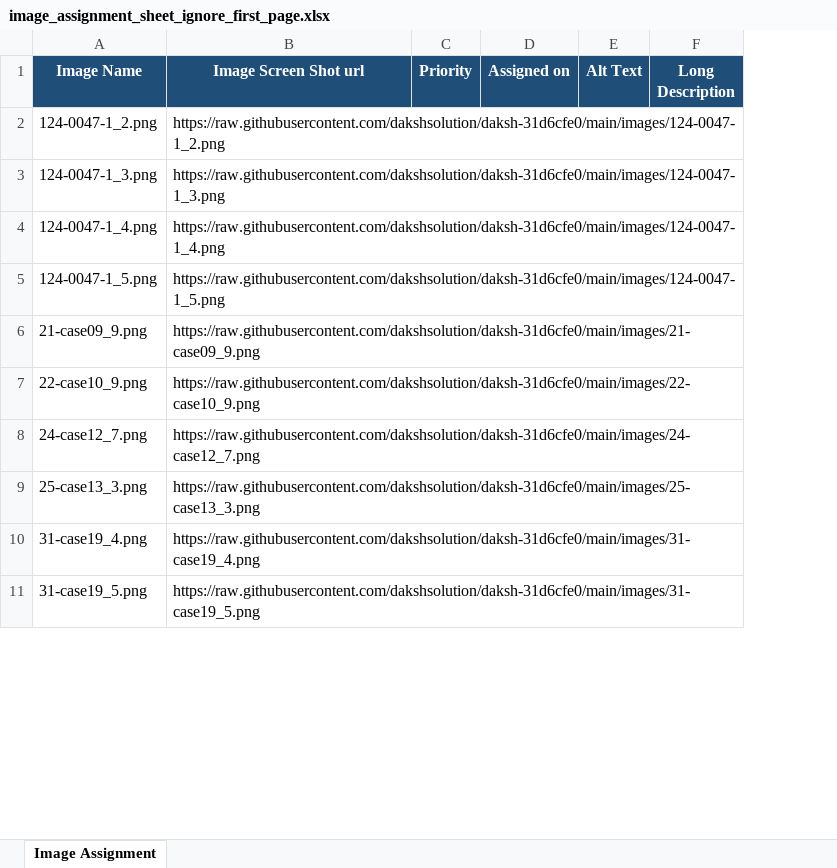
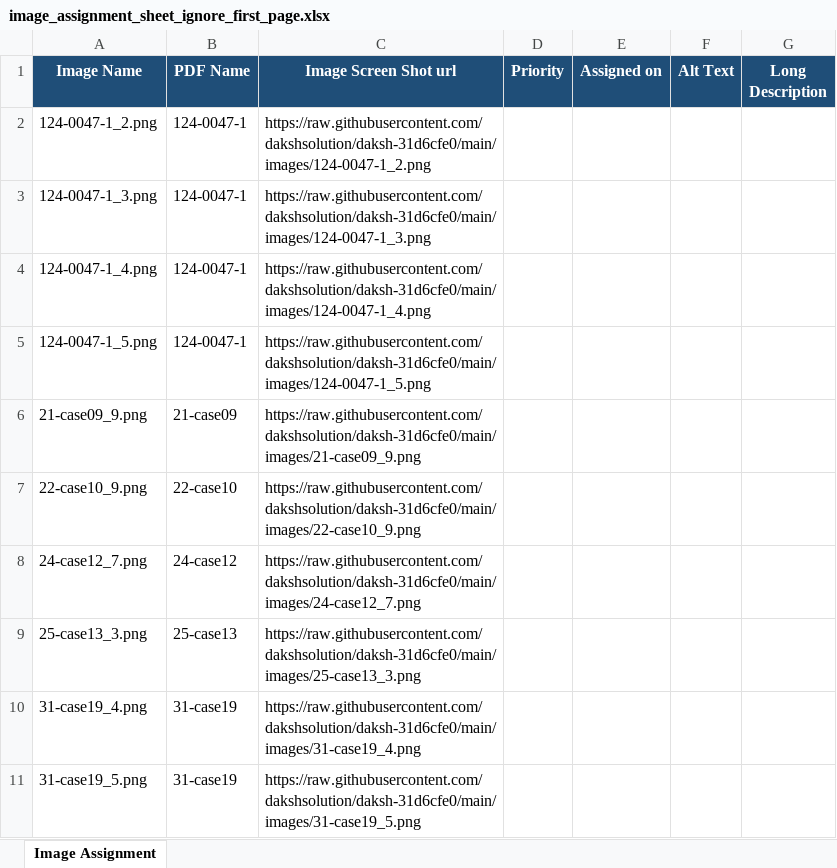
Before and after one commit to dakshsolution/daksh-31d6cfe0, an Excel workbook: images/image_assignment_sheet_ignore_first_page.xlsx, sheet Image Assignment, drawn as a sheet; only a part is shown; values as stored, in another font and other column widths than the file's, no borders; the diff names each change by its address in the sheet, - before the commit and + after, or states it on an @@ line.

Commit message:
Add PDF Name column to latest image assignment workbook

```diff
--- a/images/image_assignment_sheet_ignore_first_page.xlsx (sheet Image Assignment)
+++ b/images/image_assignment_sheet_ignore_first_page.xlsx (sheet Image Assignment)
+column B (PDF Name), rows 2-11: 124-0047-1 | 124-0047-1 | 124-0047-1 | 124-0047-1 | 21-case09 | 22-case10 | 24-case12 | 25-case13 | 31-case19 | 31-case19
```
